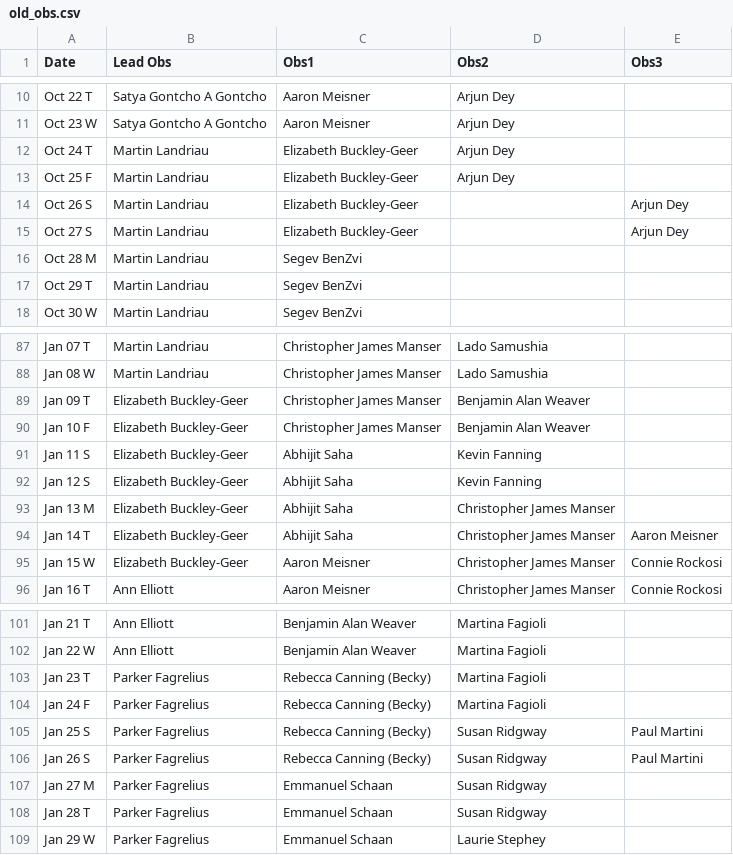
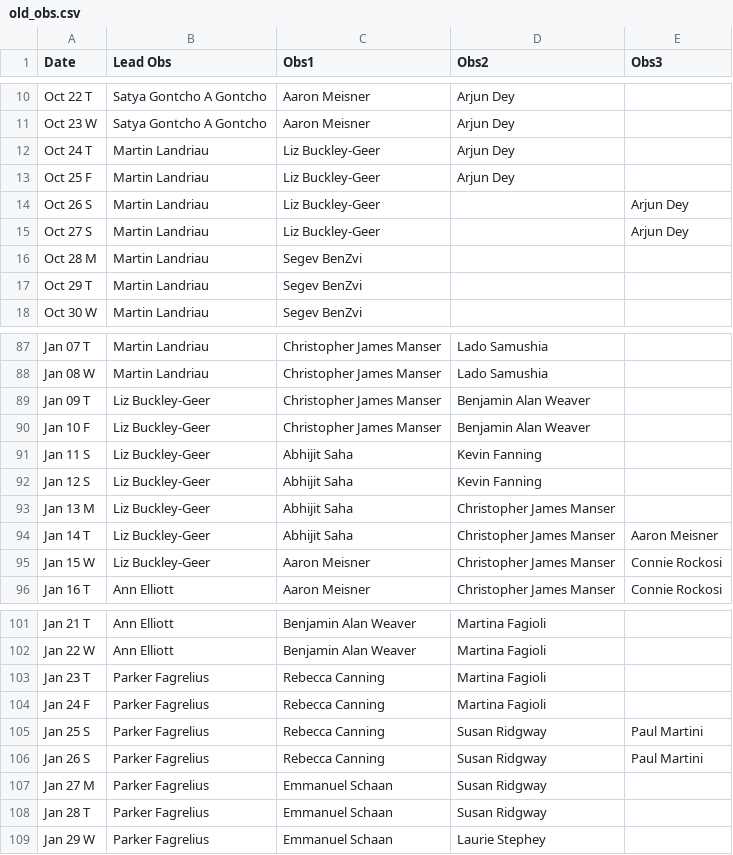
Before and after one commit to desihub/desilo, a CSV file: obs_stats/old_obs.csv, drawn as a sheet; only a part is shown, gaps mark what is left out.

```diff
--- a/obs_stats/old_obs.csv
+++ b/obs_stats/old_obs.csv
@@ -11,6 +11,6 @@ Oct 22 T,Satya Gontcho A Gontcho,Aaron Meisner,Arjun Dey,,,,,,,,
 Oct 23 W,Satya Gontcho A Gontcho,Aaron Meisner,Arjun Dey,,,,,,,,
-Oct 24 T,Martin Landriau,Elizabeth Buckley-Geer,Arjun Dey,,,,,,,,
-Oct 25 F,Martin Landriau,Elizabeth Buckley-Geer,Arjun Dey,,,,,,,,
-Oct 26 S,Martin Landriau,Elizabeth Buckley-Geer,,Arjun Dey,,,,,,,
-Oct 27 S,Martin Landriau,Elizabeth Buckley-Geer,,Arjun Dey,,,,,,,
+Oct 24 T,Martin Landriau,Liz Buckley-Geer,Arjun Dey,,,,,,,,
+Oct 25 F,Martin Landriau,Liz Buckley-Geer,Arjun Dey,,,,,,,,
+Oct 26 S,Martin Landriau,Liz Buckley-Geer,,Arjun Dey,,,,,,,
+Oct 27 S,Martin Landriau,Liz Buckley-Geer,,Arjun Dey,,,,,,,
 Oct 28 M,Martin Landriau,Segev BenZvi,,,,,,,,,
@@ -88,9 +88,9 @@ Jan 07 T,Martin Landriau,Christopher James Manser,Lado Samushia,,,,,,,,
 Jan 08 W,Martin Landriau,Christopher James Manser,Lado Samushia,,,,,,,,
-Jan 09 T,Elizabeth Buckley-Geer,Christopher James Manser,Benjamin Alan Weaver,,,,,,,,
-Jan 10 F,Elizabeth Buckley-Geer,Christopher James Manser,Benjamin Alan Weaver,,,,,,,,
-Jan 11 S,Elizabeth Buckley-Geer,Abhijit Saha,Kevin Fanning,,,,,,,,
-Jan 12 S,Elizabeth Buckley-Geer,Abhijit Saha,Kevin Fanning,,,,,,,,
-Jan 13 M,Elizabeth Buckley-Geer,Abhijit Saha,Christopher James Manser,,,,,,,,
-Jan 14 T,Elizabeth Buckley-Geer,Abhijit Saha,Christopher James Manser,Aaron Meisner,,,,,,,
-Jan 15 W,Elizabeth Buckley-Geer,Aaron Meisner,Christopher James Manser,Connie Rockosi,,,,,,,
+Jan 09 T,Liz Buckley-Geer,Christopher James Manser,Benjamin Alan Weaver,,,,,,,,
+Jan 10 F,Liz Buckley-Geer,Christopher James Manser,Benjamin Alan Weaver,,,,,,,,
+Jan 11 S,Liz Buckley-Geer,Abhijit Saha,Kevin Fanning,,,,,,,,
+Jan 12 S,Liz Buckley-Geer,Abhijit Saha,Kevin Fanning,,,,,,,,
+Jan 13 M,Liz Buckley-Geer,Abhijit Saha,Christopher James Manser,,,,,,,,
+Jan 14 T,Liz Buckley-Geer,Abhijit Saha,Christopher James Manser,Aaron Meisner,,,,,,,
+Jan 15 W,Liz Buckley-Geer,Aaron Meisner,Christopher James Manser,Connie Rockosi,,,,,,,
 Jan 16 T,Ann Elliott,Aaron Meisner,Christopher James Manser,Connie Rockosi,,,,,,,
@@ -102,6 +102,6 @@ Jan 21 T,Ann Elliott,Benjamin Alan Weaver,Martina Fagioli,,,,,,,,
 Jan 22 W,Ann Elliott,Benjamin Alan Weaver,Martina Fagioli,,,,,,,,
-Jan 23 T,Parker Fagrelius,Rebecca Canning (Becky),Martina Fagioli,,,,,,,,
-Jan 24 F,Parker Fagrelius,Rebecca Canning (Becky),Martina Fagioli,,,,,,,,
-Jan 25 S,Parker Fagrelius,Rebecca Canning (Becky),Susan Ridgway,Paul Martini,,,,,,,
-Jan 26 S,Parker Fagrelius,Rebecca Canning (Becky),Susan Ridgway,Paul Martini,,,,,,,
+Jan 23 T,Parker Fagrelius,Rebecca Canning,Martina Fagioli,,,,,,,,
+Jan 24 F,Parker Fagrelius,Rebecca Canning,Martina Fagioli,,,,,,,,
+Jan 25 S,Parker Fagrelius,Rebecca Canning,Susan Ridgway,Paul Martini,,,,,,,
+Jan 26 S,Parker Fagrelius,Rebecca Canning,Susan Ridgway,Paul Martini,,,,,,,
 Jan 27 M,Parker Fagrelius,Emmanuel Schaan,Susan Ridgway,,,,,,,,
```
Also changed, not shown: obs_stats/TracActivity.csv, obs_stats/inst.csv, 3 other files.
